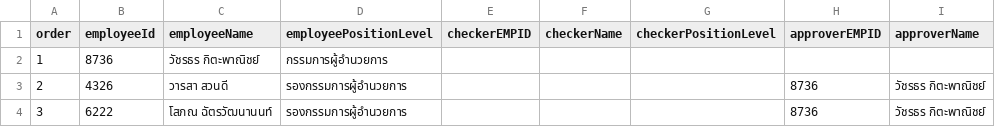
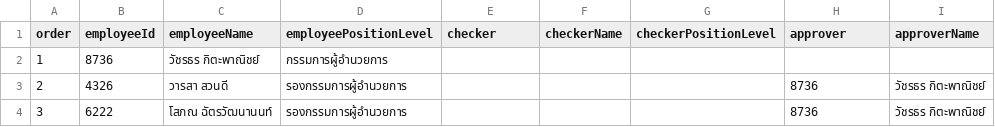
Before and after one commit to NutchaponSr/e-pms, a CSV file: src/data/approval.csv, drawn as a sheet; only a part is shown; the diff names each change by its address in the sheet, - before the commit and + after, or states it on an @@ line.

```diff
--- a/src/data/approval.csv
+++ b/src/data/approval.csv
-E1: checkerEMPID
+E1: checker
-H1: approverEMPID
+H1: approver
```
Also changed, not shown: 34 other files.
